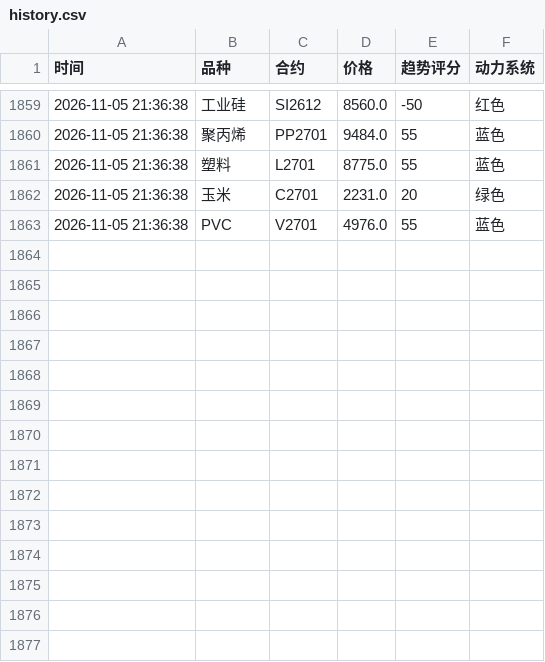
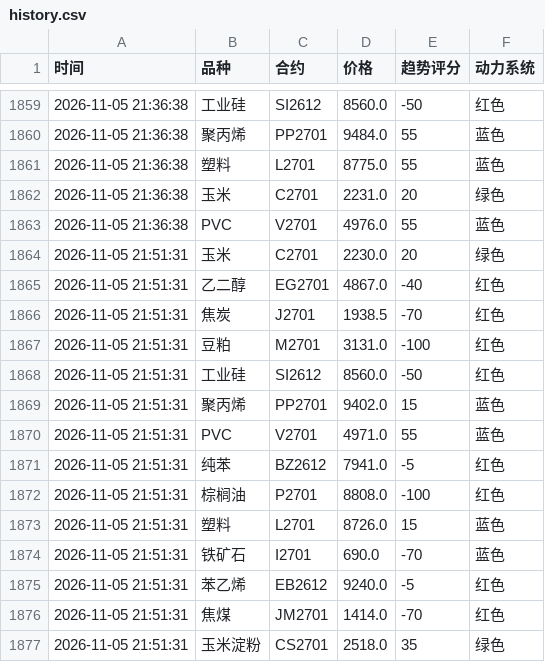
Before and after one commit to Eleven-L-97/futuretrading, a CSV file: data/history.csv, drawn as a sheet; only a part is shown, gaps mark what is left out; the diff names each change by its address in the sheet, - before the commit and + after, or states it on an @@ line.

Commit message:
history: 2026-11-05T13:51:44Z

```diff
--- a/data/history.csv
+++ b/data/history.csv
+row 1864: 2026-11-05 21:51:31 | 玉米 | C2701 | 2230.0 | 20 | 绿色
+row 1865: 2026-11-05 21:51:31 | 乙二醇 | EG2701 | 4867.0 | -40 | 红色
+row 1866: 2026-11-05 21:51:31 | 焦炭 | J2701 | 1938.5 | -70 | 红色
+row 1867: 2026-11-05 21:51:31 | 豆粕 | M2701 | 3131.0 | -100 | 红色
+row 1868: 2026-11-05 21:51:31 | 工业硅 | SI2612 | 8560.0 | -50 | 红色
+row 1869: 2026-11-05 21:51:31 | 聚丙烯 | PP2701 | 9402.0 | 15 | 蓝色
+row 1870: 2026-11-05 21:51:31 | PVC | V2701 | 4971.0 | 55 | 蓝色
+row 1871: 2026-11-05 21:51:31 | 纯苯 | BZ2612 | 7941.0 | -5 | 红色
+row 1872: 2026-11-05 21:51:31 | 棕榈油 | P2701 | 8808.0 | -100 | 红色
+row 1873: 2026-11-05 21:51:31 | 塑料 | L2701 | 8726.0 | 15 | 蓝色
+row 1874: 2026-11-05 21:51:31 | 铁矿石 | I2701 | 690.0 | -70 | 蓝色
+row 1875: 2026-11-05 21:51:31 | 苯乙烯 | EB2612 | 9240.0 | -5 | 红色
+row 1876: 2026-11-05 21:51:31 | 焦煤 | JM2701 | 1414.0 | -70 | 红色
+row 1877: 2026-11-05 21:51:31 | 玉米淀粉 | CS2701 | 2518.0 | 35 | 绿色
```
Also changed, not shown: data/history2.csv.
